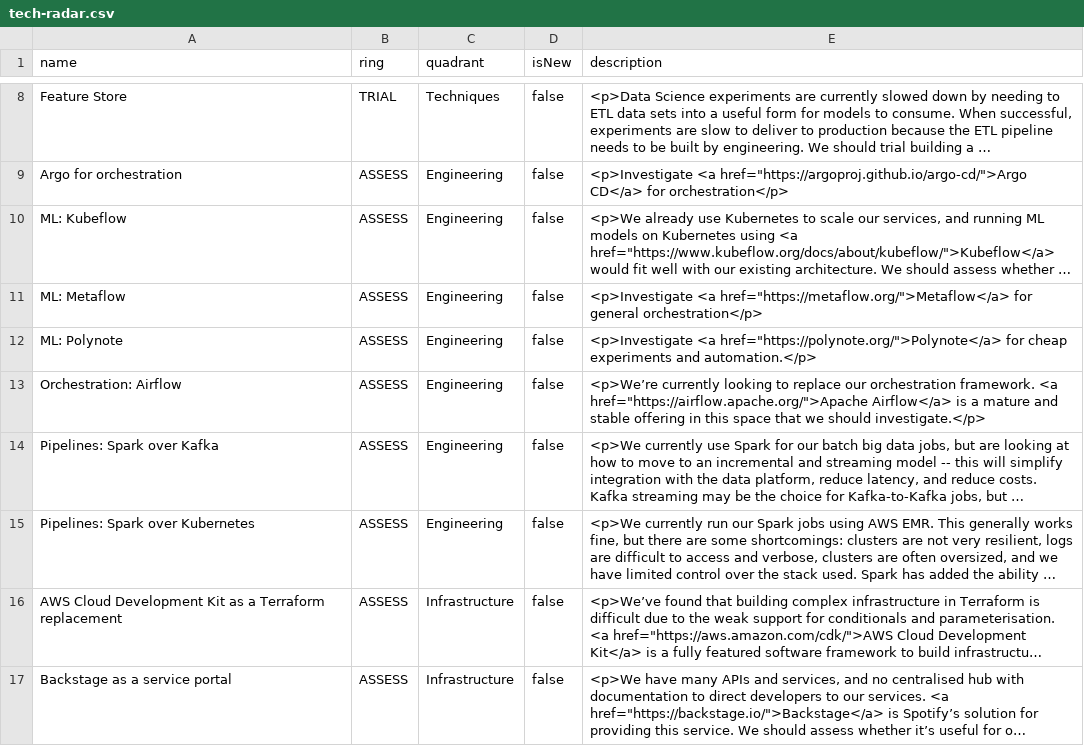
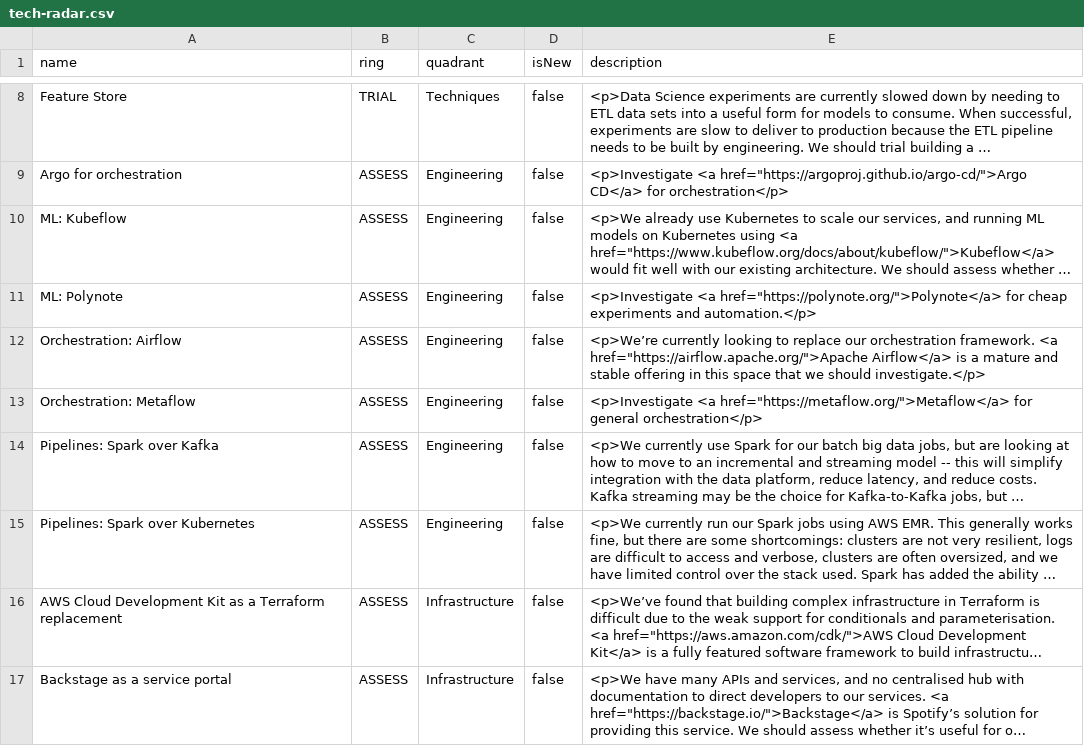
Before and after one commit to stubillwhite/tech-radar, a CSV file: tech-radar.csv, drawn as a sheet; only a part is shown, gaps mark what is left out; long unchanged cells end in …; removed rows and columns are numbered as before the commit, all else as after; the diff names each change by its address in the sheet, - before the commit and + after, or states it on an @@ line.

Commit message:
"Update tech radar"

```diff
--- a/tech-radar.csv
+++ b/tech-radar.csv
-row 11: ML: Metaflow | ASSESS | Engineering | false | <p>Investigate <a href="https://metaflow.org/">Metaflow</a> for general orchestration</p>
+row 13: Orchestration: Metaflow | ASSESS | Engineering | false | <p>Investigate <a href="https://metaflow.org/">Metaflow</a> for general orchestration</p>
```
